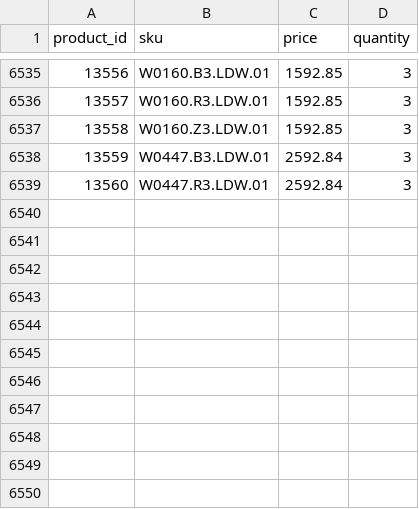
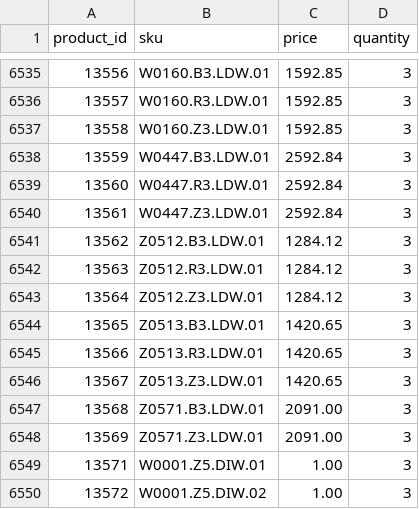
Before and after one commit to G-LOVRIN/BestDiamonds-CSV, a CSV file: diamonds-prices-quantity.csv, drawn as a sheet; only a part is shown, gaps mark what is left out; the diff names each change by its address in the sheet, - before the commit and + after, or states it on an @@ line.

```diff
--- a/diamonds-prices-quantity.csv
+++ b/diamonds-prices-quantity.csv
+row 6540: 13561 | W0447.Z3.LDW.01 | 2592.84 | 3
+row 6541: 13562 | Z0512.B3.LDW.01 | 1284.12 | 3
+row 6542: 13563 | Z0512.R3.LDW.01 | 1284.12 | 3
+row 6543: 13564 | Z0512.Z3.LDW.01 | 1284.12 | 3
+row 6544: 13565 | Z0513.B3.LDW.01 | 1420.65 | 3
+row 6545: 13566 | Z0513.R3.LDW.01 | 1420.65 | 3
+row 6546: 13567 | Z0513.Z3.LDW.01 | 1420.65 | 3
+row 6547: 13568 | Z0571.B3.LDW.01 | 2091.00 | 3
+row 6548: 13569 | Z0571.Z3.LDW.01 | 2091.00 | 3
+row 6549: 13571 | W0001.Z5.DIW.01 | 1.00 | 3
+row 6550: 13572 | W0001.Z5.DIW.02 | 1.00 | 3
```
Also changed, not shown: 1 other file.
